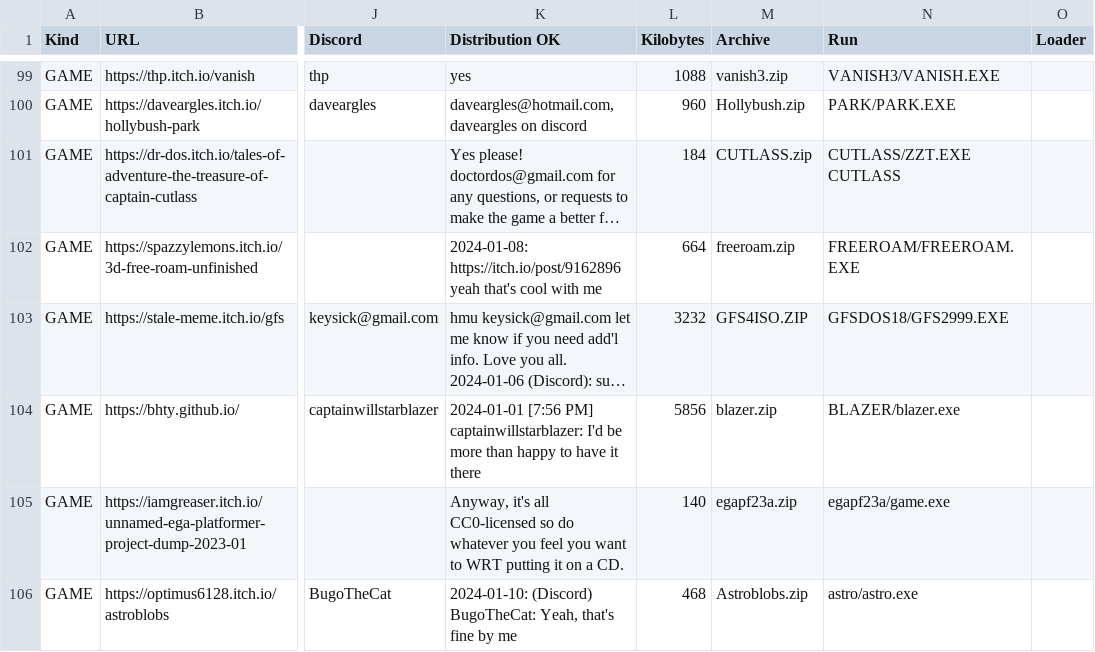
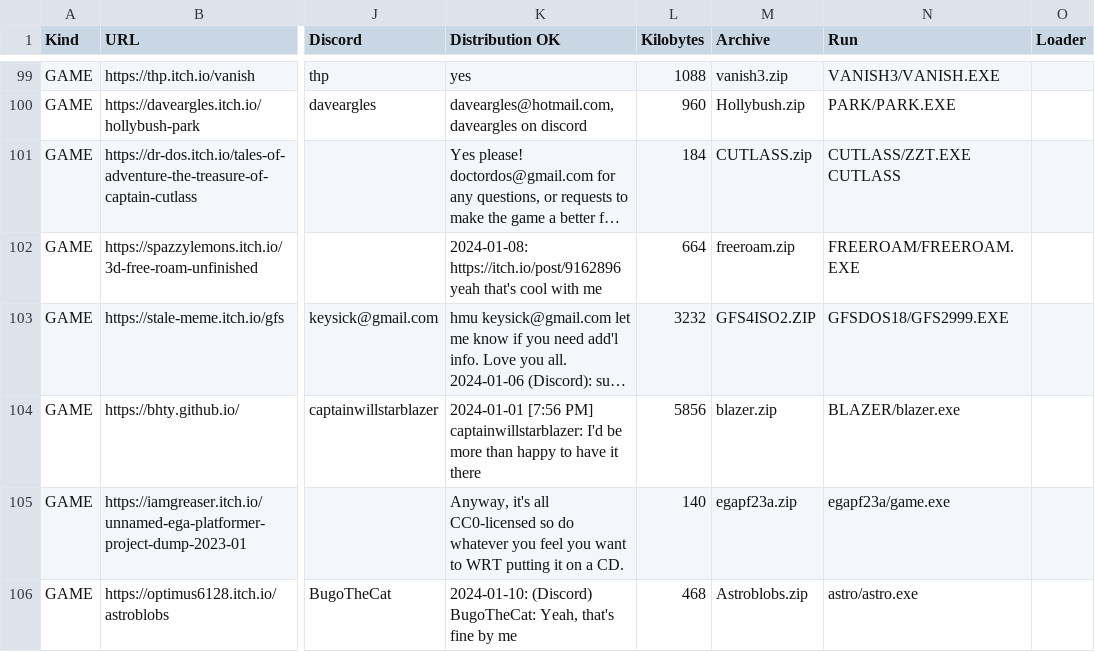
Before and after one commit to thp/dos-game-jam-demo-disc, a CSV file: catalog/gamectlg.csv, drawn as a sheet; only a part is shown, gaps mark what is left out; long unchanged cells end in …; the diff names each change by its address in the sheet, - before the commit and + after, or states it on an @@ line.

Commit message:
GFS: New ISO build with 8.3 names

```diff
--- a/catalog/gamectlg.csv
+++ b/catalog/gamectlg.csv
-M103 (Archive): GFS4ISO.ZIP
+M103 (Archive): GFS4ISO2.ZIP
```
